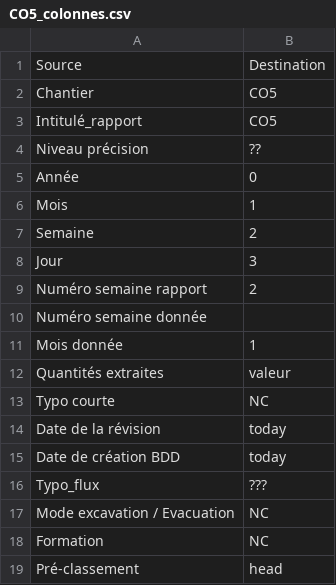
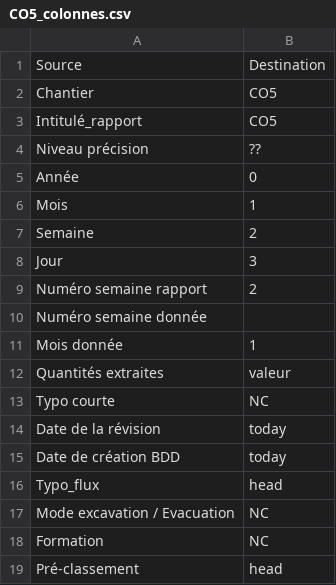
Before and after one commit to Geme-lyon-turin/prev, a CSV file: fileMaker/mapping/CO5_colonnes.csv, drawn as a sheet.

```diff
--- a/fileMaker/mapping/CO5_colonnes.csv
+++ b/fileMaker/mapping/CO5_colonnes.csv
@@ -15,3 +15,3 @@ Date de la révision,today
 Date de création BDD,today
-Typo_flux,???
+Typo_flux,head
 Mode excavation / Evacuation,NC
```
Also changed, not shown: fileMaker/mapping/CO6-7_colonnes.csv, 5 other files.
